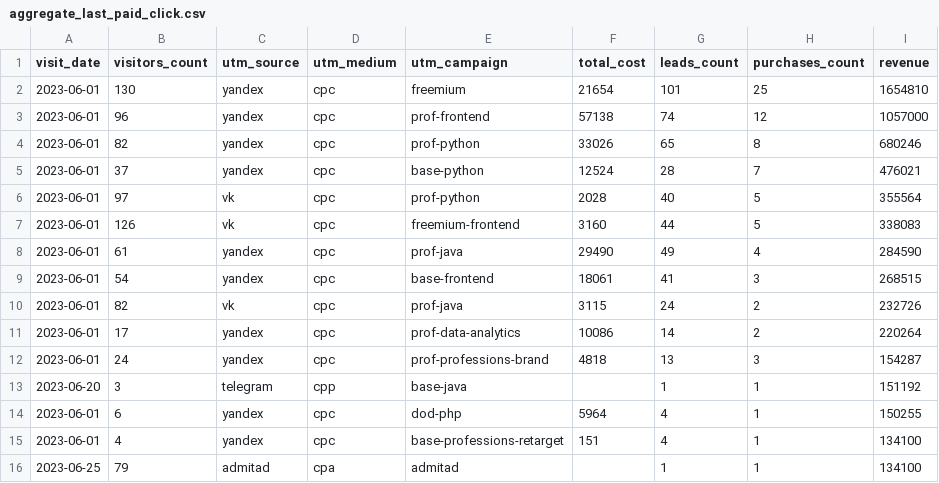
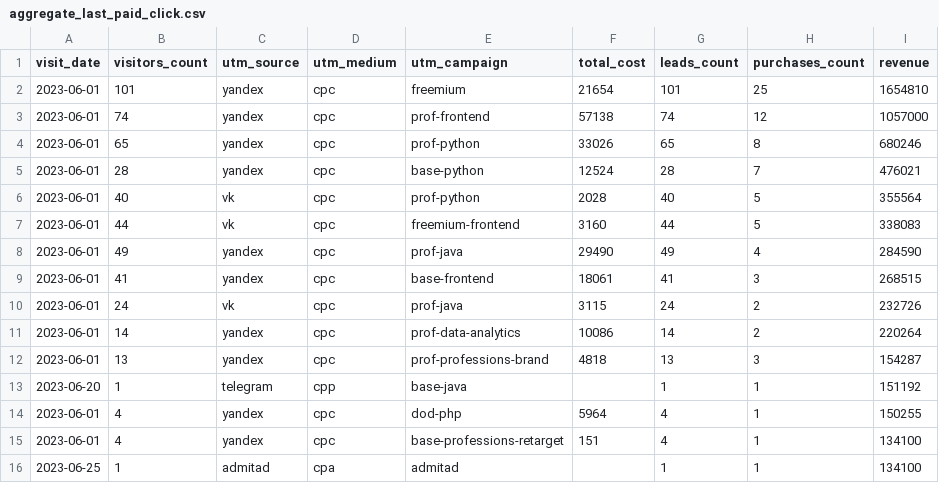
Before and after one commit to rdht85-beep/data-analytics-project-96, a CSV file: aggregate_last_paid_click.csv, drawn as a sheet.

```diff
--- a/aggregate_last_paid_click.csv
+++ b/aggregate_last_paid_click.csv
@@ -1,16 +1,16 @@
 "visit_date","visitors_count","utm_source","utm_medium","utm_campaign","total_cost","leads_count","purchases_count","revenue"
-2023-06-01,130,yandex,cpc,freemium,21654,101,25,1654810
-2023-06-01,96,yandex,cpc,prof-frontend,57138,74,12,1057000
-2023-06-01,82,yandex,cpc,prof-python,33026,65,8,680246
-2023-06-01,37,yandex,cpc,base-python,12524,28,7,476021
-2023-06-01,97,vk,cpc,prof-python,2028,40,5,355564
-2023-06-01,126,vk,cpc,freemium-frontend,3160,44,5,338083
-2023-06-01,61,yandex,cpc,prof-java,29490,49,4,284590
-2023-06-01,54,yandex,cpc,base-frontend,18061,41,3,268515
-2023-06-01,82,vk,cpc,prof-java,3115,24,2,232726
-2023-06-01,17,yandex,cpc,prof-data-analytics,10086,14,2,220264
-2023-06-01,24,yandex,cpc,prof-professions-brand,4818,13,3,154287
-2023-06-20,3,telegram,cpp,base-java,,1,1,151192
-2023-06-01,6,yandex,cpc,dod-php,5964,4,1,150255
+2023-06-01,101,yandex,cpc,freemium,21654,101,25,1654810
+2023-06-01,74,yandex,cpc,prof-frontend,57138,74,12,1057000
+2023-06-01,65,yandex,cpc,prof-python,33026,65,8,680246
+2023-06-01,28,yandex,cpc,base-python,12524,28,7,476021
+2023-06-01,40,vk,cpc,prof-python,2028,40,5,355564
+2023-06-01,44,vk,cpc,freemium-frontend,3160,44,5,338083
+2023-06-01,49,yandex,cpc,prof-java,29490,49,4,284590
+2023-06-01,41,yandex,cpc,base-frontend,18061,41,3,268515
+2023-06-01,24,vk,cpc,prof-java,3115,24,2,232726
+2023-06-01,14,yandex,cpc,prof-data-analytics,10086,14,2,220264
+2023-06-01,13,yandex,cpc,prof-professions-brand,4818,13,3,154287
+2023-06-20,1,telegram,cpp,base-java,,1,1,151192
+2023-06-01,4,yandex,cpc,dod-php,5964,4,1,150255
 2023-06-01,4,yandex,cpc,base-professions-retarget,151,4,1,134100
-2023-06-25,79,admitad,cpa,admitad,,1,1,134100
+2023-06-25,1,admitad,cpa,admitad,,1,1,134100
```
Also changed, not shown: 2 other files.
